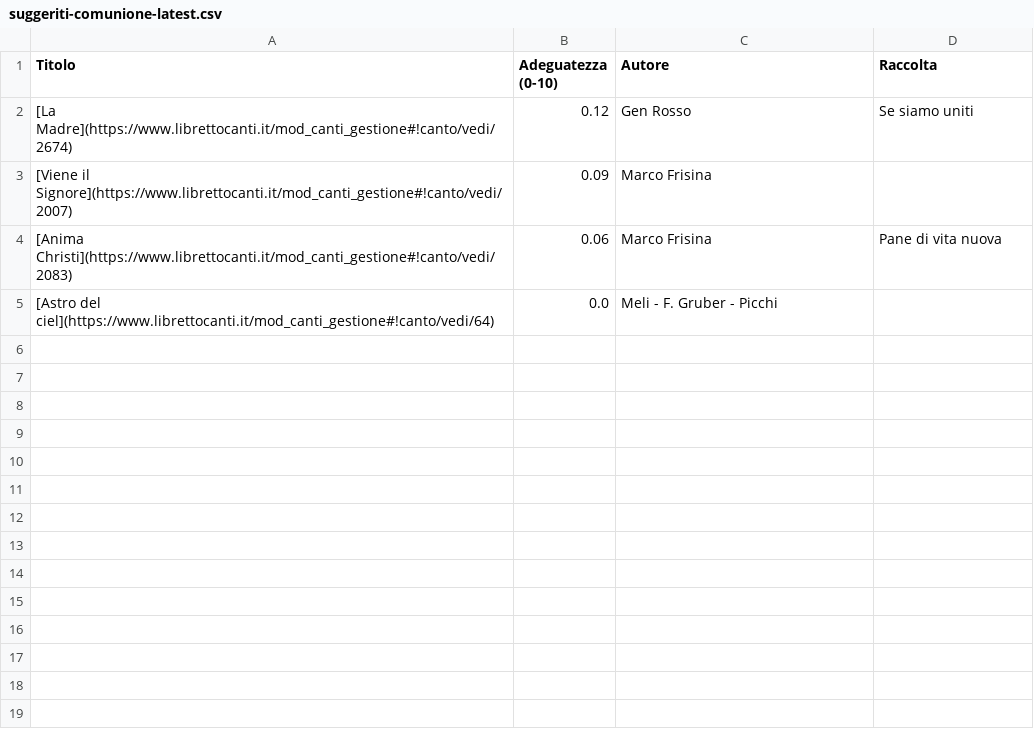
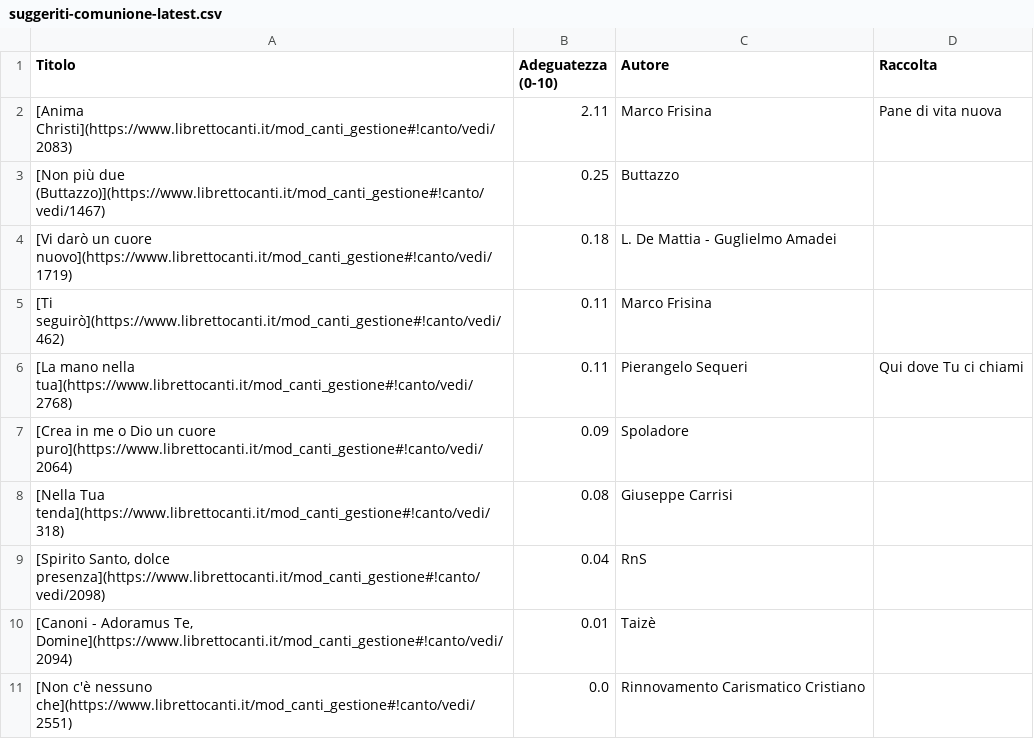
Before and after one commit to dennisangemi/hildegard, a CSV file: data/suggeriti-comunione-latest.csv, drawn as a sheet.

```diff
--- a/data/suggeriti-comunione-latest.csv
+++ b/data/suggeriti-comunione-latest.csv
@@ -1,5 +1,11 @@
 Titolo,Adeguatezza (0-10),Autore,Raccolta
-[La Madre](https://www.librettocanti.it/mod_canti_gestione#!canto/vedi/2674),0.12,Gen Rosso,Se siamo uniti
-[Viene il Signore](https://www.librettocanti.it/mod_canti_gestione#!canto/vedi/2007),0.09,Marco Frisina,
-[Anima Christi](https://www.librettocanti.it/mod_canti_gestione#!canto/vedi/2083),0.06,Marco Frisina,Pane di vita nuova
-[Astro del ciel](https://www.librettocanti.it/mod_canti_gestione#!canto/vedi/64),0.0,Meli - F. Gruber - Picchi,
+[Anima Christi](https://www.librettocanti.it/mod_canti_gestione#!canto/vedi/2083),2.11,Marco Frisina,Pane di vita nuova
+[Non più due (Buttazzo)](https://www.librettocanti.it/mod_canti_gestione#!canto/vedi/1467),0.25,Buttazzo,
+[Vi darò un cuore nuovo](https://www.librettocanti.it/mod_canti_gestione#!canto/vedi/1719),0.18,L. De Mattia - Guglielmo Amadei,
+[Ti seguirò](https://www.librettocanti.it/mod_canti_gestione#!canto/vedi/462),0.11,Marco Frisina,
+[La mano nella tua](https://www.librettocanti.it/mod_canti_gestione#!canto/vedi/2768),0.11,Pierangelo Sequeri,Qui dove Tu ci chiami
+[Crea in me o Dio un cuore puro](https://www.librettocanti.it/mod_canti_gestione#!canto/vedi/2064),0.09,Spoladore,
+[Nella Tua tenda](https://www.librettocanti.it/mod_canti_gestione#!canto/vedi/318),0.08,Giuseppe Carrisi,
+"[Spirito Santo, dolce presenza](https://www.librettocanti.it/mod_canti_gestione#!canto/vedi/2098)",0.04,RnS,
+"[Canoni - Adoramus Te, Domine](https://www.librettocanti.it/mod_canti_gestione#!canto/vedi/2094)",0.01,Taizè,
+[Non c'è nessuno che](https://www.librettocanti.it/mod_canti_gestione#!canto/vedi/2551),0.0,Rinnovamento Carismatico Cristiano,
```
Also changed, not shown: data/suggeriti-congedo-latest.csv, data/suggeriti-ingresso-latest.csv, 10 other files.
